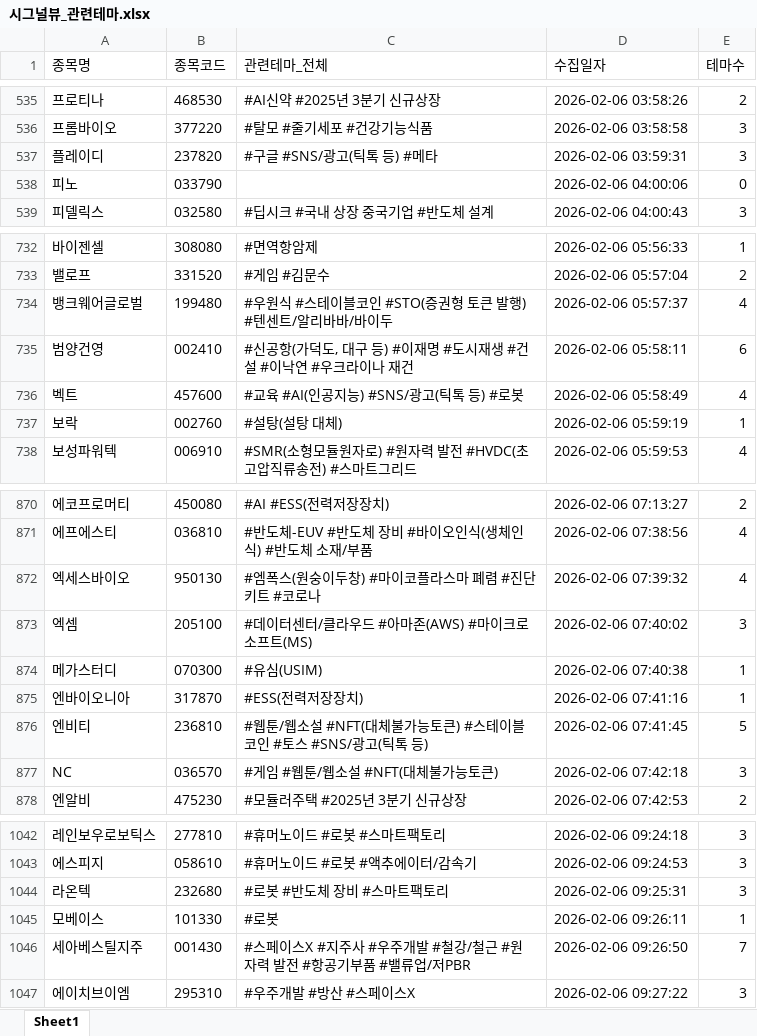
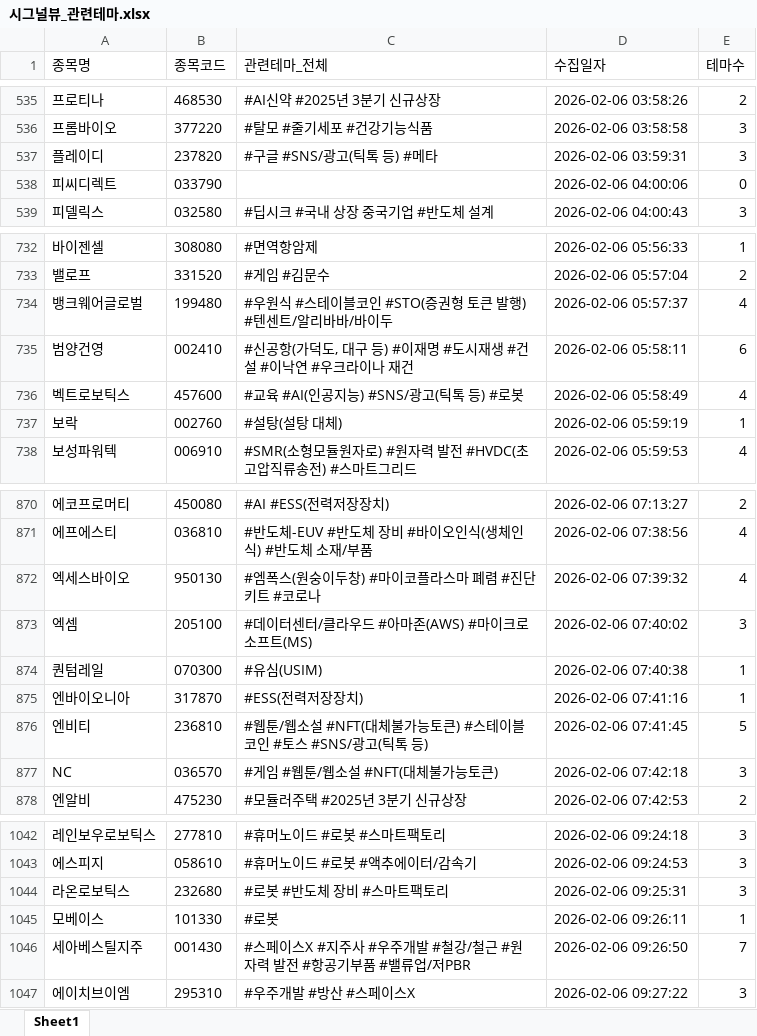
Before and after one commit to office4867-boop/Sang1000-bot, an Excel workbook: 시그널뷰_관련테마.xlsx, sheet Sheet1, drawn as a sheet; only a part is shown, gaps mark what is left out; values as stored, in another font and other column widths than the file's, no borders; the diff names each change by its address in the sheet, - before the commit and + after, or states it on an @@ line.

```diff
--- a/시그널뷰_관련테마.xlsx (sheet Sheet1)
+++ b/시그널뷰_관련테마.xlsx (sheet Sheet1)
-A538 (종목명): 피노
+A538 (종목명): 피씨디렉트
-A736 (종목명): 벡트
+A736 (종목명): 벡트로보틱스
-A874 (종목명): 메가스터디
+A874 (종목명): 퀀텀레일
-A1044 (종목명): 라온텍
+A1044 (종목명): 라온로보틱스
```
Also changed, not shown: 시그널뷰_기업개요.xlsx, 시그널뷰_테마별 기업개요.xlsx, 5 other files.
